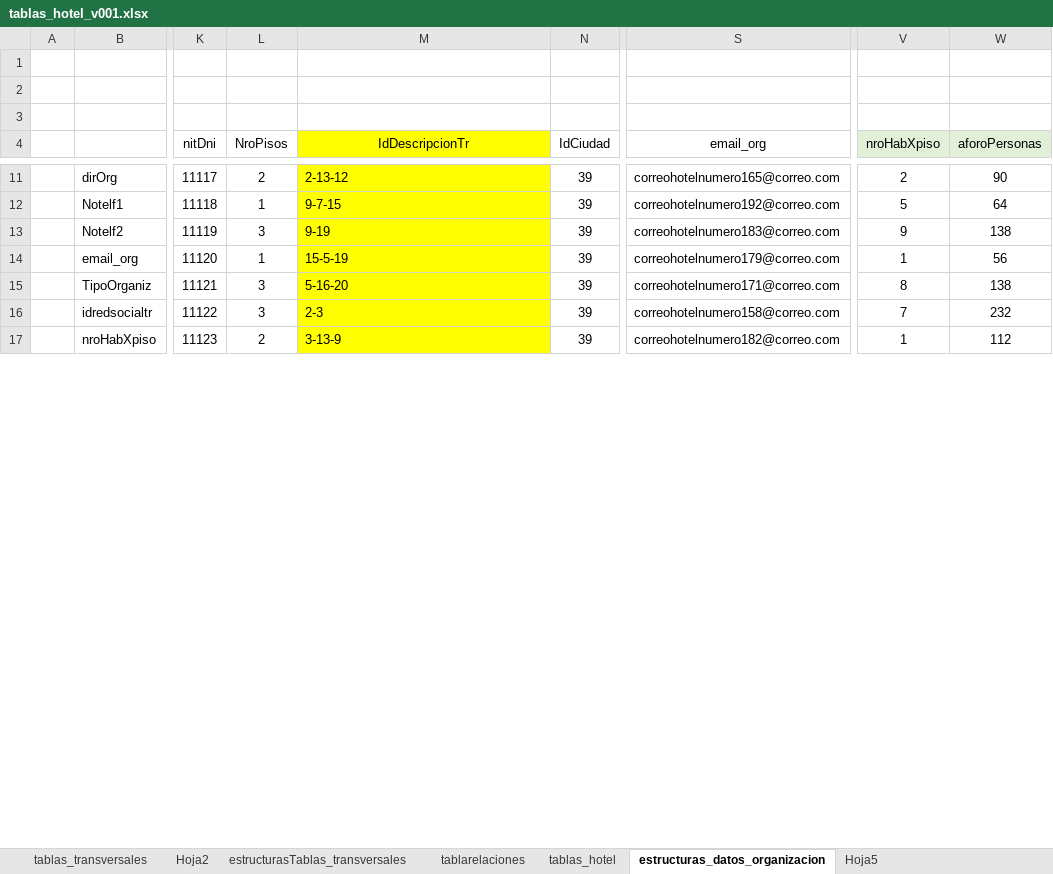
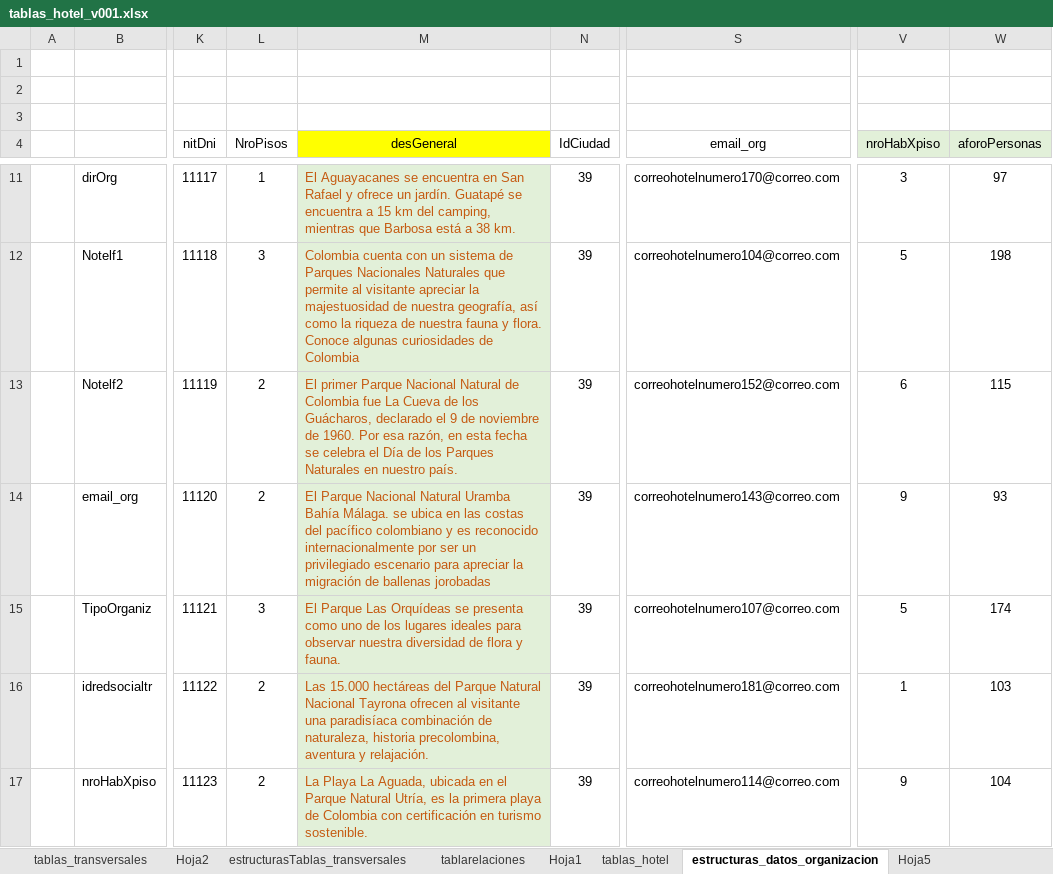
Before and after one commit to desarrollosamr/turismo, an Excel workbook: bd/tablas_hotel_v001.xlsx, sheet estructuras_datos_organizacion, drawn as a sheet; only a part is shown, gaps mark what is left out; values as stored, in another font and other column widths than the file's, no borders; the diff covers the shown part only; the diff names each change by its address in the sheet, - before the commit and + after, or states it on an @@ line.

```diff
--- a/bd/tablas_hotel_v001.xlsx (sheet estructuras_datos_organizacion)
+++ b/bd/tablas_hotel_v001.xlsx (sheet estructuras_datos_organizacion)
+sheet tab: Hoja1
-M4: IdDescripcionTr
+M4: desGeneral
-L11 (NroPisos): 2
+L11 (NroPisos): 1
@@ M11:M17 text colour: black → #C55A11, fill: #FFFF00 → #E2F0D9 @@
-M11 (desGeneral): 2-13-12
+M11 (desGeneral): El Aguayacanes se encuentra en San Rafael y ofrece un jardín. Guatapé se encuentra a 15 km del camping, mientras que Barbosa está a 38 km.
-S11 (email_org): correohotelnumero165@correo.com
+S11 (email_org): correohotelnumero170@correo.com
-V11 (nroHabXpiso): 2
+V11 (nroHabXpiso): 3
-W11 (aforoPersonas): 90
+W11 (aforoPersonas): 97
-L12 (NroPisos): 1
+L12 (NroPisos): 3
-M12 (desGeneral): 9-7-15
+M12 (desGeneral): Colombia cuenta con un sistema de Parques Nacionales Naturales que permite al visitante apreciar la majestuosidad de nuestra geografía, así como la riqueza de nuestra fauna y flora. Conoce algunas curiosidades de Colombia
-S12 (email_org): correohotelnumero192@correo.com
+S12 (email_org): correohotelnumero104@correo.com
-W12 (aforoPersonas): 64
+W12 (aforoPersonas): 198
-L13 (NroPisos): 3
+L13 (NroPisos): 2
-M13 (desGeneral): 9-19
+M13 (desGeneral): El primer Parque Nacional Natural de Colombia fue La Cueva de los Guácharos, declarado el 9 de noviembre de 1960. Por esa razón, en esta fecha se celebra el Día de los Parques Naturales en nuestro país.
-S13 (email_org): correohotelnumero183@correo.com
+S13 (email_org): correohotelnumero152@correo.com
-V13 (nroHabXpiso): 9
+V13 (nroHabXpiso): 6
-W13 (aforoPersonas): 138
+W13 (aforoPersonas): 115
-L14 (NroPisos): 1
+L14 (NroPisos): 2
-M14 (desGeneral): 15-5-19
+M14 (desGeneral): El Parque Nacional Natural Uramba Bahía Málaga. se ubica en las costas del pacífico colombiano y es reconocido internacionalmente por ser un privilegiado escenario para apreciar la migración de ballenas jorobadas
-S14 (email_org): correohotelnumero179@correo.com
+S14 (email_org): correohotelnumero143@correo.com
-V14 (nroHabXpiso): 1
+V14 (nroHabXpiso): 9
-W14 (aforoPersonas): 56
+W14 (aforoPersonas): 93
-M15 (desGeneral): 5-16-20
+M15 (desGeneral): El Parque Las Orquídeas se presenta como uno de los lugares ideales para observar nuestra diversidad de flora y fauna.
-S15 (email_org): correohotelnumero171@correo.com
+S15 (email_org): correohotelnumero107@correo.com
-V15 (nroHabXpiso): 8
+V15 (nroHabXpiso): 5
-W15 (aforoPersonas): 138
+W15 (aforoPersonas): 174
-L16 (NroPisos): 3
+L16 (NroPisos): 2
-M16 (desGeneral): 2-3
+M16 (desGeneral): Las 15.000 hectáreas del Parque Natural Nacional Tayrona ofrecen al visitante una paradisíaca combinación de naturaleza, historia precolombina, aventura y relajación.
-S16 (email_org): correohotelnumero158@correo.com
+S16 (email_org): correohotelnumero181@correo.com
-V16 (nroHabXpiso): 7
+V16 (nroHabXpiso): 1
-W16 (aforoPersonas): 232
+W16 (aforoPersonas): 103
-M17 (desGeneral): 3-13-9
+M17 (desGeneral): La Playa La Aguada, ubicada en el Parque Natural Utría, es la primera playa de Colombia con certificación en turismo sostenible.
-S17 (email_org): correohotelnumero182@correo.com
+S17 (email_org): correohotelnumero114@correo.com
-V17 (nroHabXpiso): 1
+V17 (nroHabXpiso): 9
-W17 (aforoPersonas): 112
+W17 (aforoPersonas): 104
```
Also changed, not shown: 4 added rows, 183 edited cells and cell formats elsewhere in this sheet, sheet tablarelaciones, sheet tablas_transversales, sheet Hoja2, sheet pruebas, sheet Hoja5, 11 other files.
